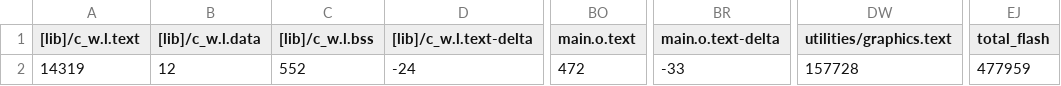
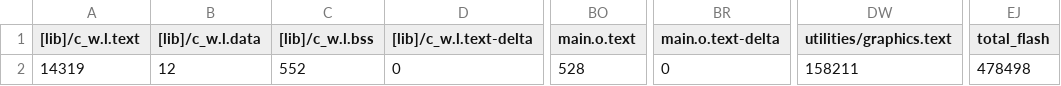
Before and after one commit to MattHua04/STAR_WARS, a CSV file: BUILD/LPC1768/ARMC6/P2-2_map.csv, drawn as a sheet; only a part is shown, gaps mark what is left out; the diff names each change by its address in the sheet, - before the commit and + after, or states it on an @@ line.

Commit message:
Increased projectile speed for PvP mode

```diff
--- a/BUILD/LPC1768/ARMC6/P2-2_map.csv
+++ b/BUILD/LPC1768/ARMC6/P2-2_map.csv
-D2 ([lib]/c_w.l.text-delta): -24
+D2 ([lib]/c_w.l.text-delta): 0
-BO2 (main.o.text): 472
+BO2 (main.o.text): 528
-BR2 (main.o.text-delta): -33
+BR2 (main.o.text-delta): 0
-DW2 (utilities/graphics.text): 157728
+DW2 (utilities/graphics.text): 158211
-EJ2 (total_flash): 477959
+EJ2 (total_flash): 478498
```
Also changed, not shown: 16 other files.
